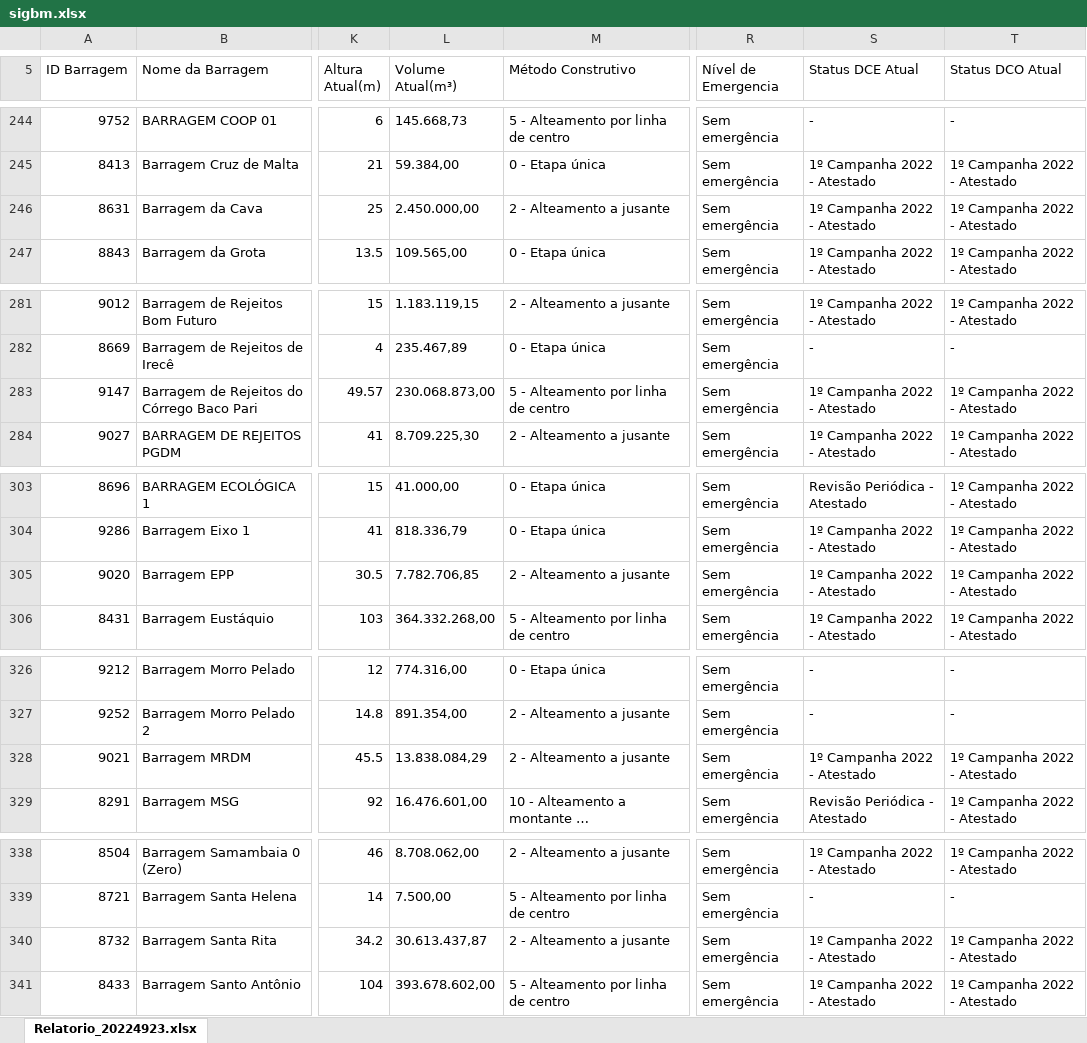
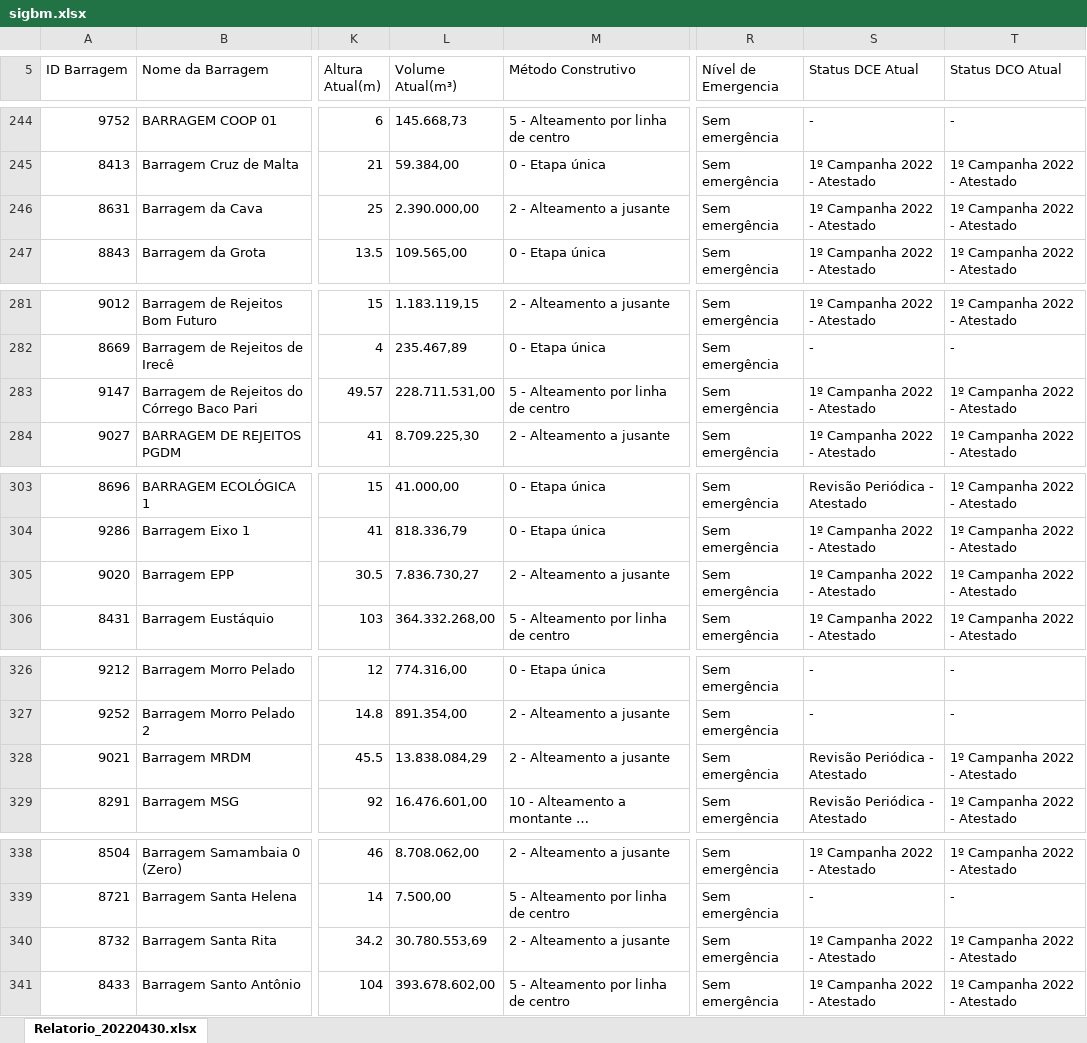
Before and after one commit to jtrecenti/exemploGHPages, an Excel workbook: dados/sigbm.xlsx, sheet Relatorio_20220430.xlsx, drawn as a sheet; only a part is shown, gaps mark what is left out; long unchanged cells end in …; values as stored, in another font and other column widths than the file's, no borders; charts and pictures and table styles not drawn; the diff covers the shown part only; the diff names each change by its address in the sheet, - before the commit and + after, or states it on an @@ line.

Commit message:
atualizando o relatório

```diff
--- a/dados/sigbm.xlsx (sheet Relatorio_20220430.xlsx)
+++ b/dados/sigbm.xlsx (sheet Relatorio_20220430.xlsx)
-sheet tab: Relatorio_20224923.xlsx
+sheet tab: Relatorio_20220430.xlsx
-L246 (Volume Atual(m³)): 2.450.000,00
+L246 (Volume Atual(m³)): 2.390.000,00
-L283 (Volume Atual(m³)): 230.068.873,00
+L283 (Volume Atual(m³)): 228.711.531,00
-L305 (Volume Atual(m³)): 7.782.706,85
+L305 (Volume Atual(m³)): 7.836.730,27
-S328 (Status DCE Atual): 1º Campanha 2022 - Atestado
+S328 (Status DCE Atual): Revisão Periódica - Atestado
-L340 (Volume Atual(m³)): 30.613.437,87
+L340 (Volume Atual(m³)): 30.780.553,69
```
Also changed, not shown: 1 added row and 24 edited cells elsewhere in this sheet, 3 other files.
